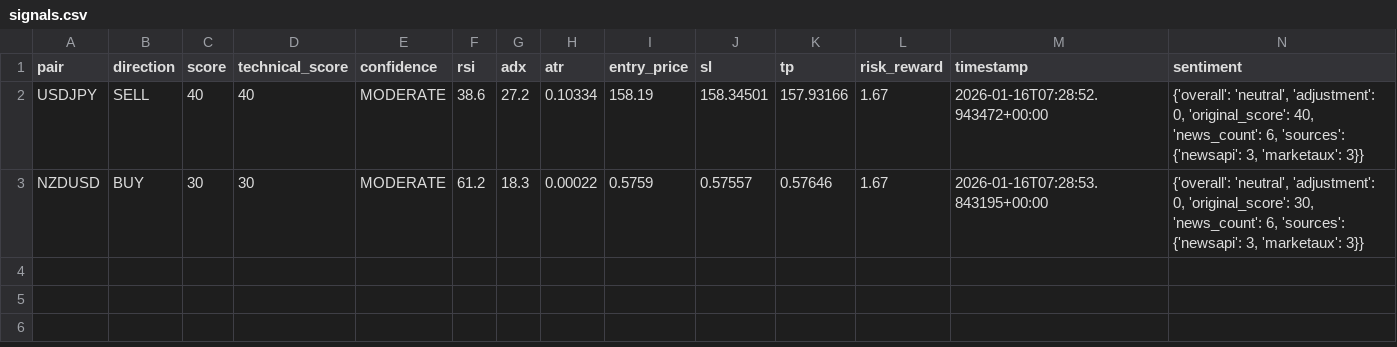
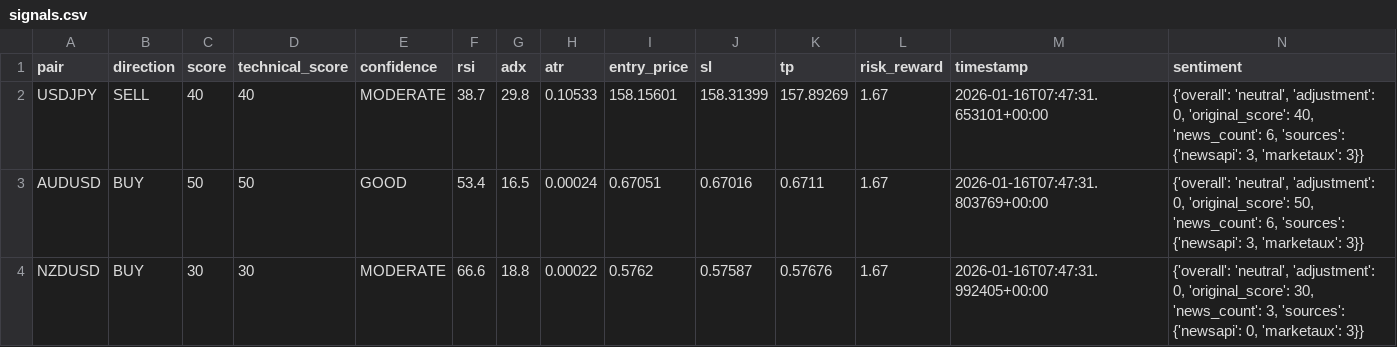
Before and after one commit to rahim-dotAI/forex-ai-models, a CSV file: signals.csv, drawn as a sheet.

```diff
--- a/signals.csv
+++ b/signals.csv
@@ -1,3 +1,4 @@
 pair,direction,score,technical_score,confidence,rsi,adx,atr,entry_price,sl,tp,risk_reward,timestamp,sentiment
-USDJPY,SELL,40,40,MODERATE,38.6,27.2,0.10334,158.19,158.34501,157.93166,1.67,2026-01-16T07:28:52.943472+00:00,"{'overall': 'neutral', 'adjustment': 0, 'original_score': 40, 'news_count': 6, 'sources': {'newsapi': 3, 'marketaux': 3}}"
-NZDUSD,BUY,30,30,MODERATE,61.2,18.3,0.00022,0.5759,0.57557,0.57646,1.67,2026-01-16T07:28:53.843195+00:00,"{'overall': 'neutral', 'adjustment': 0, 'original_score': 30, 'news_count': 6, 'sources': {'newsapi': 3, 'marketaux': 3}}"
+USDJPY,SELL,40,40,MODERATE,38.7,29.8,0.10533,158.15601,158.31399,157.89269,1.67,2026-01-16T07:47:31.653101+00:00,"{'overall': 'neutral', 'adjustment': 0, 'original_score': 40, 'news_count': 6, 'sources': {'newsapi': 3, 'marketaux': 3}}"
+AUDUSD,BUY,50,50,GOOD,53.4,16.5,0.00024,0.67051,0.67016,0.6711,1.67,2026-01-16T07:47:31.803769+00:00,"{'overall': 'neutral', 'adjustment': 0, 'original_score': 50, 'news_count': 6, 'sources': {'newsapi': 3, 'marketaux': 3}}"
+NZDUSD,BUY,30,30,MODERATE,66.6,18.8,0.00022,0.5762,0.57587,0.57676,1.67,2026-01-16T07:47:31.992405+00:00,"{'overall': 'neutral', 'adjustment': 0, 'original_score': 30, 'news_count': 3, 'sources': {'newsapi': 0, 'marketaux': 3}}"
```
Also changed, not shown: 4 other files.
